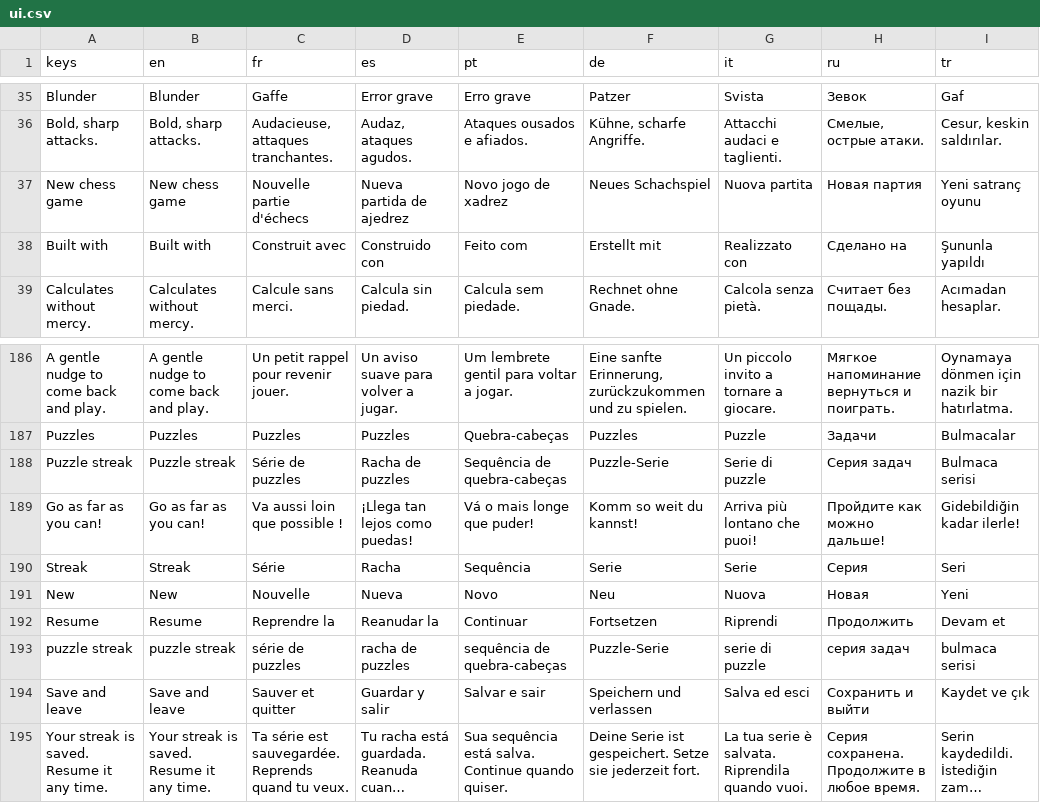
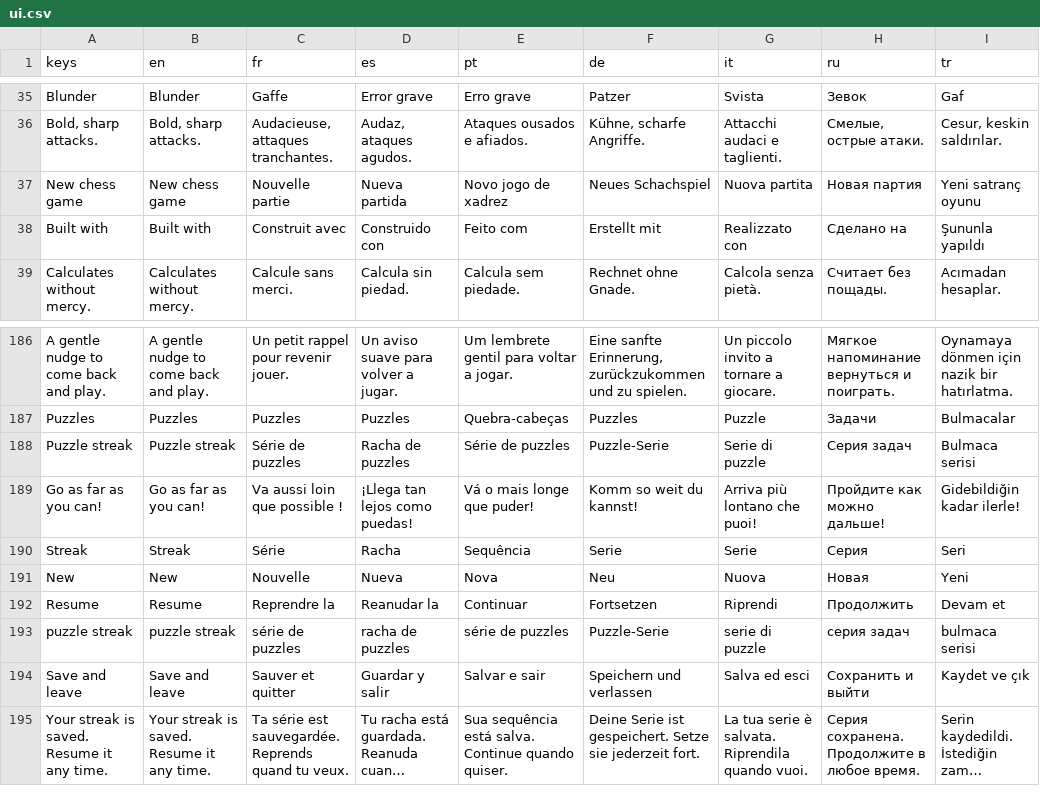
Before and after one commit to Hatscat/limpidchess, a CSV file: assets/i18n/ui.csv, drawn as a sheet; only a part is shown, gaps mark what is left out; long unchanged cells end in …; the diff names each change by its address in the sheet, - before the commit and + after, or states it on an @@ line.

```diff
--- a/assets/i18n/ui.csv
+++ b/assets/i18n/ui.csv
-C37 (fr): Nouvelle partie d'échecs
+C37 (fr): Nouvelle partie
-D37 (es): Nueva partida de ajedrez
+D37 (es): Nueva partida
-E188 (pt): Sequência de quebra-cabeças
+E188 (pt): Série de puzzles
-E191 (pt): Novo
+E191 (pt): Nova
-E193 (pt): sequência de quebra-cabeças
+E193 (pt): série de puzzles
```
Also changed, not shown: 7 other files.
